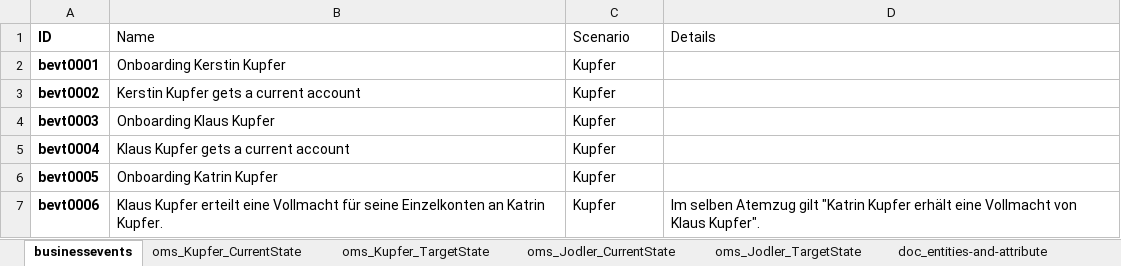
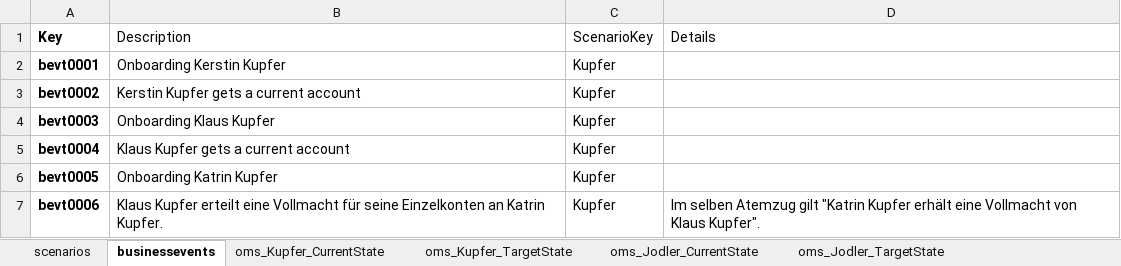
Before and after one commit to martinleggewie/objectmodeldiagramgenerator, an Excel workbook: objectmodeldefinition.xlsx, sheet businessevents, drawn as a sheet; only a part is shown; values as stored, in another font and other column widths than the file's, no borders; table styles not drawn; removed rows and columns are numbered as before the commit, all else as after; the diff names each change by its address in the sheet, - before the commit and + after, or states it on an @@ line.

Commit message:
add scenario entity, add scenario graph diagram

```diff
--- a/objectmodeldefinition.xlsx (sheet businessevents)
+++ b/objectmodeldefinition.xlsx (sheet businessevents)
+sheet tab: scenarios
-row 1: ID | Name | Scenario | Details
+row 1: Key | Description | ScenarioKey | Details
```
Also changed, not shown: 7 other files.
